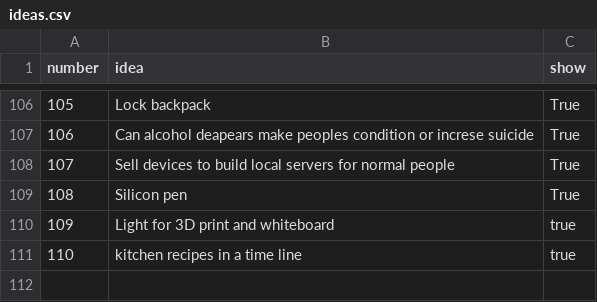
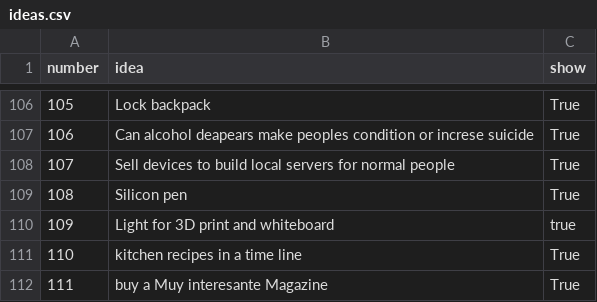
Before and after one commit to alan134yt/alan134yt.github.io, a CSV file: ideas.csv, drawn as a sheet; only a part is shown, gaps mark what is left out.

Commit message:
Update ideas.csv

```diff
--- a/ideas.csv
+++ b/ideas.csv
@@ -110,2 +110,3 @@ number,idea,show
 109,Light for 3D print and whiteboard,true
-110,kitchen recipes in a time line,true
+110,kitchen recipes in a time line,True
+111,buy a Muy interesante Magazine,True
```
